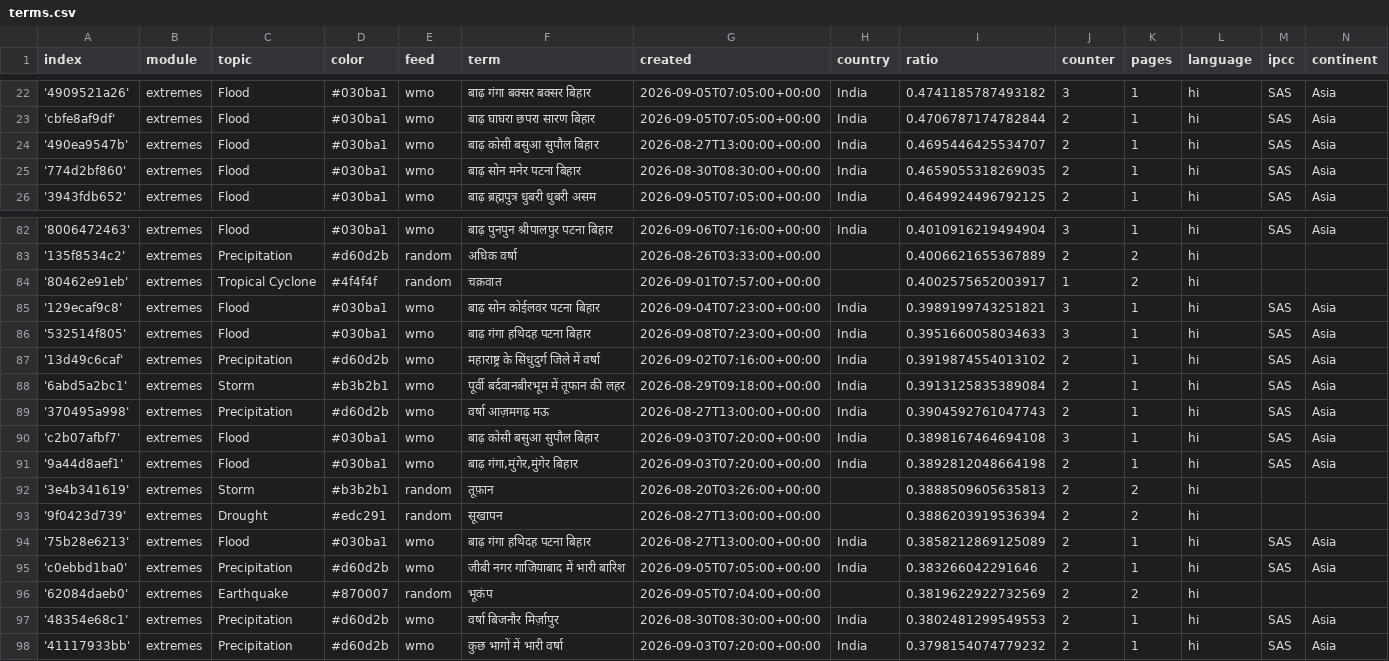
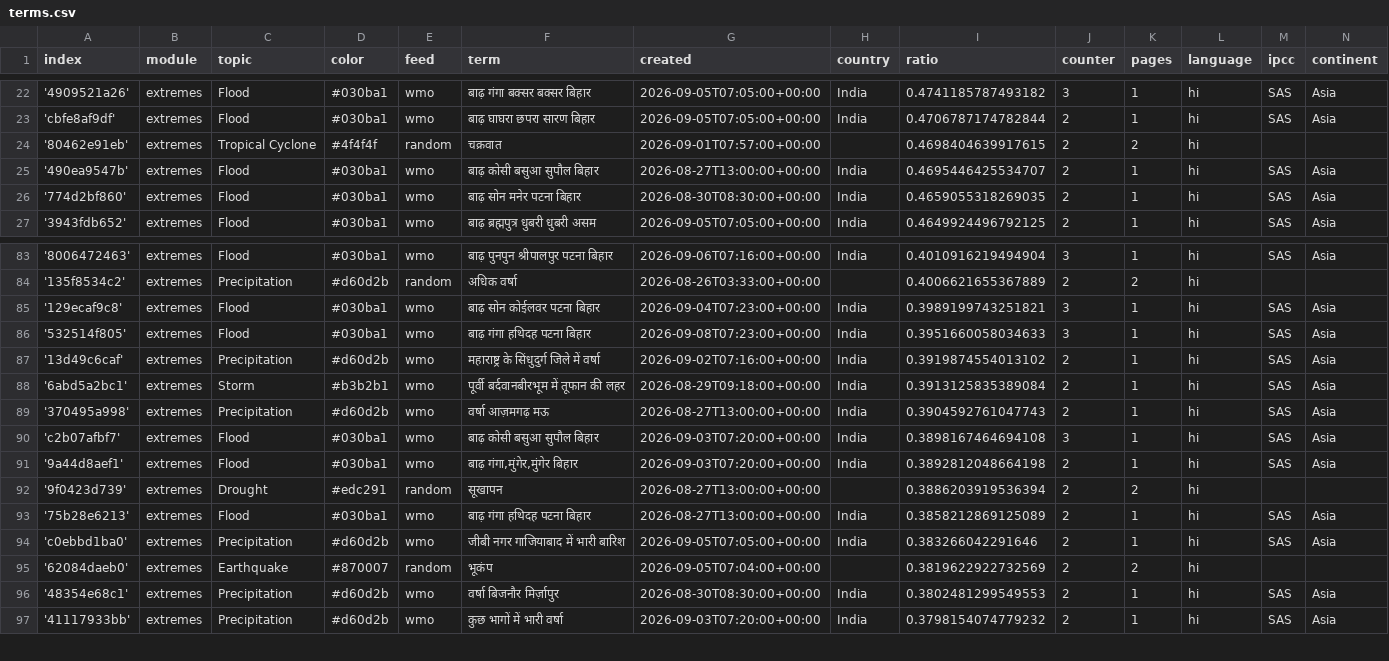
Before and after one commit to hannak555-news/HindiExtremes, a CSV file: terms.csv, drawn as a sheet; only a part is shown, gaps mark what is left out; the diff covers the shown part only.

```diff
--- a/terms.csv
+++ b/terms.csv
@@ -23,2 +23,3 @@ index,module,topic,color,feed,term,created,country,ratio,counter,pages,language,
 'cbfe8af9df',extremes,Flood,#030ba1,wmo,बाढ़ घाघरा छपरा सारण बिहार,2026-09-05T07:05:00+00:00,India,0.4706787174782844,2,1,hi,SAS,Asia
+'80462e91eb',extremes,Tropical Cyclone,#4f4f4f,random,चक्रवात,2026-09-01T07:57:00+00:00,,0.4698404639917615,2,2,hi,,
 '490ea9547b',extremes,Flood,#030ba1,wmo,बाढ़ कोसी बसुआ सुपौल बिहार,2026-08-27T13:00:00+00:00,India,0.4695446425534707,2,1,hi,SAS,Asia
@@ -83,3 +84,2 @@ index,module,topic,color,feed,term,created,country,ratio,counter,pages,language,
 '135f8534c2',extremes,Precipitation,#d60d2b,random,अधिक वर्षा,2026-08-26T03:33:00+00:00,,0.4006621655367889,2,2,hi,,
-'80462e91eb',extremes,Tropical Cyclone,#4f4f4f,random,चक्रवात,2026-09-01T07:57:00+00:00,,0.4002575652003917,1,2,hi,,
 '129ecaf9c8',extremes,Flood,#030ba1,wmo,बाढ़ सोन कोईलवर पटना बिहार,2026-09-04T07:23:00+00:00,India,0.3989199743251821,3,1,hi,SAS,Asia
@@ -91,3 +91,2 @@ index,module,topic,color,feed,term,created,country,ratio,counter,pages,language,
 '9a44d8aef1',extremes,Flood,#030ba1,wmo,"बाढ़ गंगा,मुंगेर,मुंगेर बिहार",2026-09-03T07:20:00+00:00,India,0.3892812048664198,2,1,hi,SAS,Asia
-'3e4b341619',extremes,Storm,#b3b2b1,random,तूफ़ान,2026-08-20T03:26:00+00:00,,0.3888509605635813,2,2,hi,,
 '9f0423d739',extremes,Drought,#edc291,random,सूखापन,2026-08-27T13:00:00+00:00,,0.3886203919536394,2,2,hi,,
```
Also changed, not shown: 6 removed rows elsewhere in this file.
